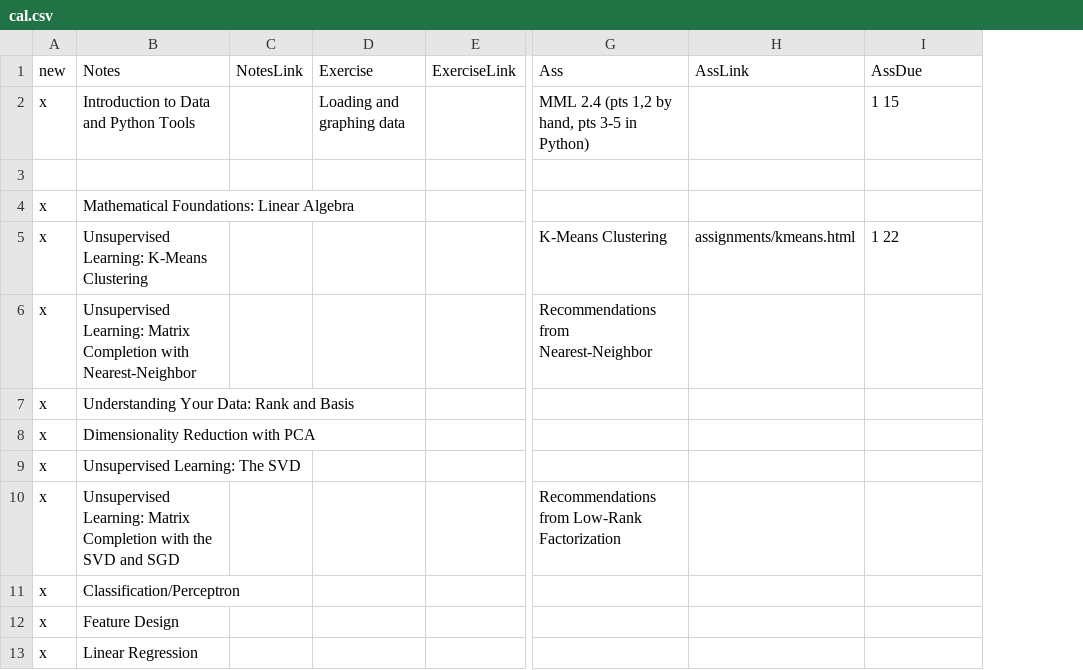
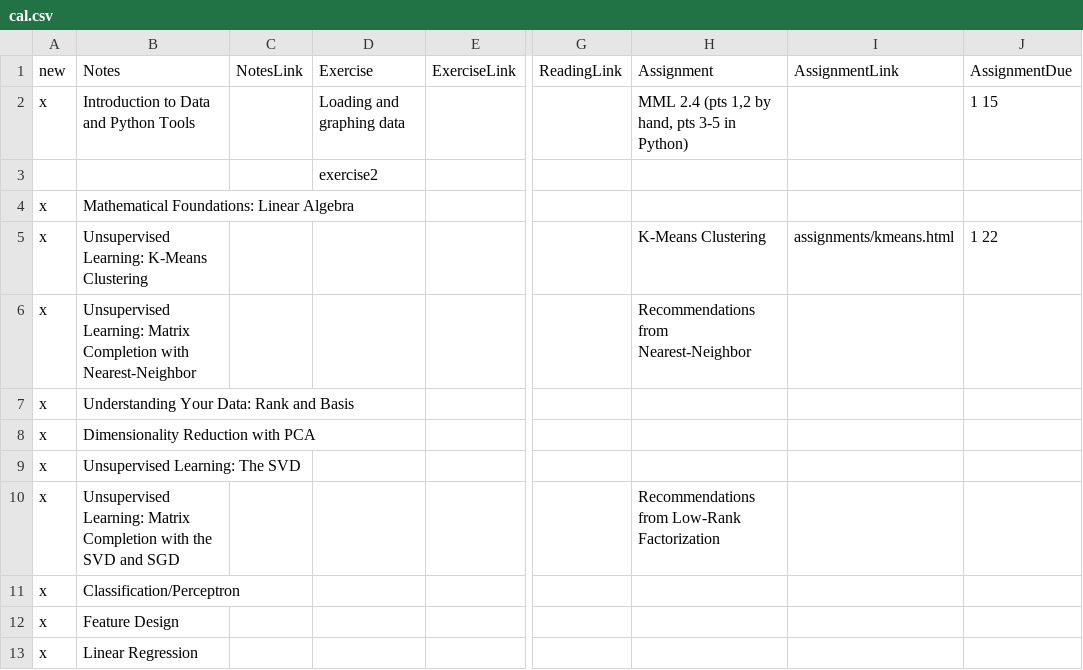
Before and after one commit to gavinwtaylor/S19si486L, a CSV file: page/cal.csv, drawn as a sheet; only a part is shown, gaps mark what is left out; addresses are those after the commit; the diff names each change by its address in the sheet, - before the commit and + after, or states it on an @@ line.

```diff
--- a/page/cal.csv
+++ b/page/cal.csv
+column G, row 1: ReadingLink
-H1: Ass
+H1: Assignment
-I1: AssLink
+I1: AssignmentLink
-J1: AssDue
+J1: AssignmentDue
-D3: (empty)
+D3: exercise2
```
Also changed, not shown: 18 other files.
